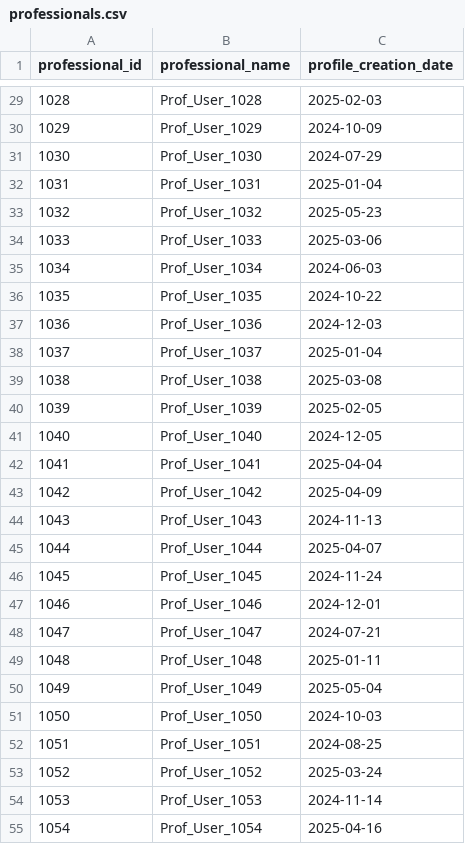
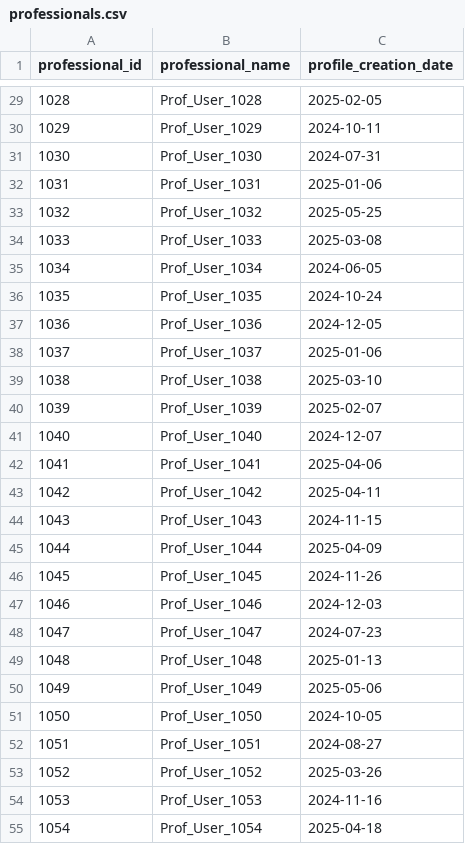
Before and after one commit to LgnOmar/Graduation-Project-Lic-PFE, a CSV file: ai_experiments/New GEN RecSys 2/JibJobRecSys/data/generated/professionals.csv, drawn as a sheet; only a part is shown, gaps mark what is left out; the diff covers the shown part only.

```diff
--- a/ai_experiments/New GEN RecSys 2/JibJobRecSys/data/generated/professionals.csv
+++ b/ai_experiments/New GEN RecSys 2/JibJobRecSys/data/generated/professionals.csv
@@ -29,27 +29,27 @@ professional_id,professional_name,profile_creation_date
-1028,Prof_User_1028,2025-02-03
-1029,Prof_User_1029,2024-10-09
-1030,Prof_User_1030,2024-07-29
-1031,Prof_User_1031,2025-01-04
-1032,Prof_User_1032,2025-05-23
-1033,Prof_User_1033,2025-03-06
-1034,Prof_User_1034,2024-06-03
-1035,Prof_User_1035,2024-10-22
-1036,Prof_User_1036,2024-12-03
-1037,Prof_User_1037,2025-01-04
-1038,Prof_User_1038,2025-03-08
-1039,Prof_User_1039,2025-02-05
-1040,Prof_User_1040,2024-12-05
-1041,Prof_User_1041,2025-04-04
-1042,Prof_User_1042,2025-04-09
-1043,Prof_User_1043,2024-11-13
-1044,Prof_User_1044,2025-04-07
-1045,Prof_User_1045,2024-11-24
-1046,Prof_User_1046,2024-12-01
-1047,Prof_User_1047,2024-07-21
-1048,Prof_User_1048,2025-01-11
-1049,Prof_User_1049,2025-05-04
-1050,Prof_User_1050,2024-10-03
-1051,Prof_User_1051,2024-08-25
-1052,Prof_User_1052,2025-03-24
-1053,Prof_User_1053,2024-11-14
-1054,Prof_User_1054,2025-04-16
+1028,Prof_User_1028,2025-02-05
+1029,Prof_User_1029,2024-10-11
+1030,Prof_User_1030,2024-07-31
+1031,Prof_User_1031,2025-01-06
+1032,Prof_User_1032,2025-05-25
+1033,Prof_User_1033,2025-03-08
+1034,Prof_User_1034,2024-06-05
+1035,Prof_User_1035,2024-10-24
+1036,Prof_User_1036,2024-12-05
+1037,Prof_User_1037,2025-01-06
+1038,Prof_User_1038,2025-03-10
+1039,Prof_User_1039,2025-02-07
+1040,Prof_User_1040,2024-12-07
+1041,Prof_User_1041,2025-04-06
+1042,Prof_User_1042,2025-04-11
+1043,Prof_User_1043,2024-11-15
+1044,Prof_User_1044,2025-04-09
+1045,Prof_User_1045,2024-11-26
+1046,Prof_User_1046,2024-12-03
+1047,Prof_User_1047,2024-07-23
+1048,Prof_User_1048,2025-01-13
+1049,Prof_User_1049,2025-05-06
+1050,Prof_User_1050,2024-10-05
+1051,Prof_User_1051,2024-08-27
+1052,Prof_User_1052,2025-03-26
+1053,Prof_User_1053,2024-11-16
+1054,Prof_User_1054,2025-04-18
```
Also changed, not shown: 73 edited cells elsewhere in this file, ai_experiments/New GEN RecSys 2/JibJobRecSys/data/generated/clients.csv, ai_experiments/New GEN RecSys 2/JibJobRecSys/data/generated/interactions.csv, 17 other files.
